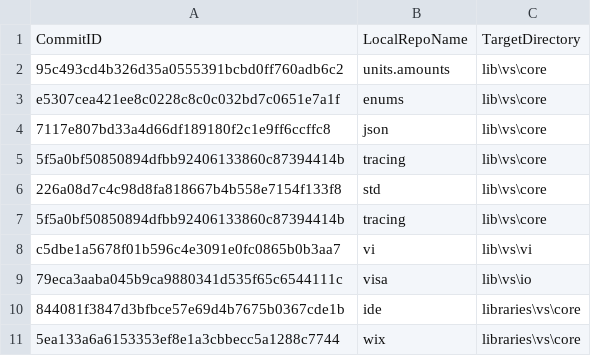
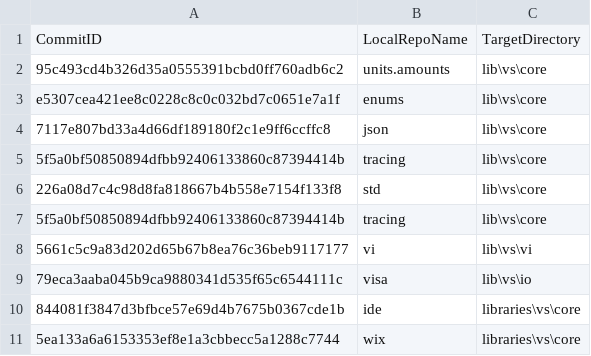
Before and after one commit to ATECoder/dn.vi.ivi, a CSV file: externalReposCommits.csv, drawn as a sheet.

```diff
--- a/externalReposCommits.csv
+++ b/externalReposCommits.csv
@@ -7,3 +7,3 @@ e5307cea421ee8c0228c8c0c032bd7c0651e7a1f,enums,lib\vs\core
 5f5a0bf50850894dfbb92406133860c87394414b,tracing,lib\vs\core
-c5dbe1a5678f01b596c4e3091e0fc0865b0b3aa7,vi,lib\vs\vi
+5661c5c9a83d202d65b67b8ea76c36beb9117177,vi,lib\vs\vi
 79eca3aaba045b9ca9880341d535f65c6544111c,visa,lib\vs\io
```
Also changed, not shown: 4 other files.
